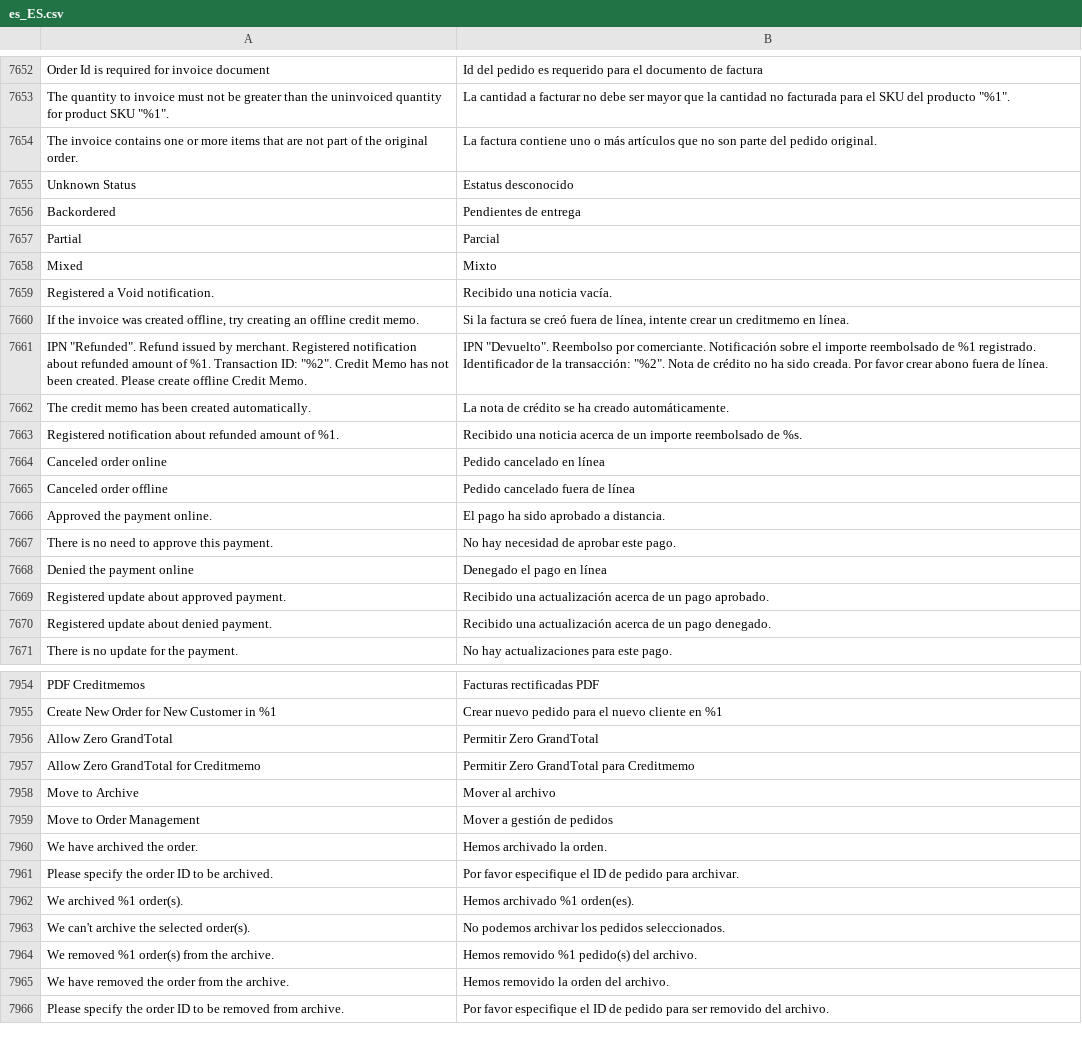
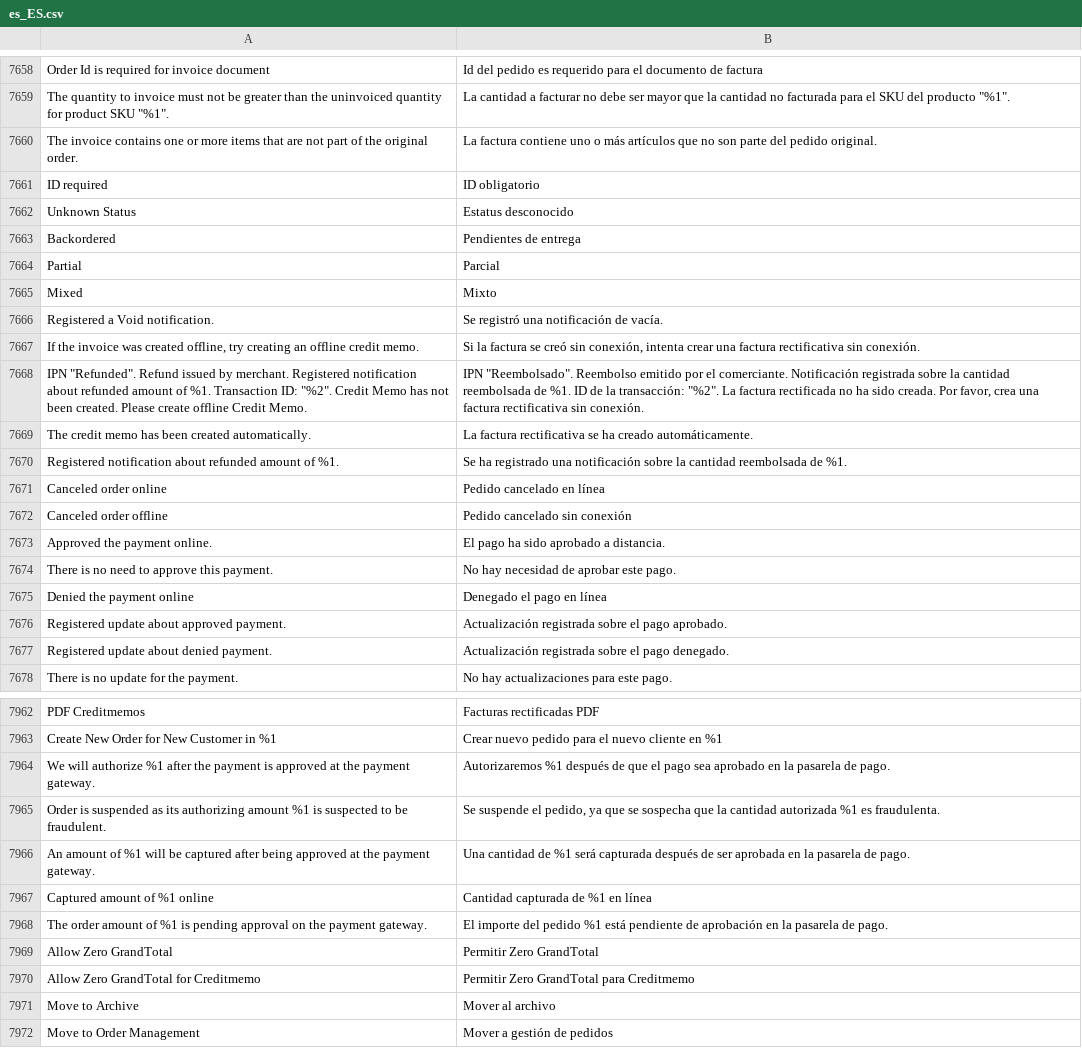
Before and after one commit to magento-l10n/language-es_ES, a CSV file: es_ES.csv, drawn as a sheet; only a part is shown, gaps mark what is left out; the shorter side is filled out with more unchanged rows; addresses are those after the commit; the diff covers the shown part only; the diff names each change by its address in the sheet, - before the commit and + after, or states it on an @@ line.

```diff
--- a/es_ES.csv
+++ b/es_ES.csv
+row 7661: ID required | ID obligatorio
-B7666: Recibido una noticia vacía.
+B7666: Se registró una notificación de vacía.
-B7667: …se creó fuera de línea, intente crear un creditmemo en línea.
+B7667: …se creó sin conexión, intenta crear una factura rectificativa sin conexión.
-B7668: IPN "Devuelto". Reembolso por comerciante. Notificación sobre el importe reembolsado de %1 registrado. Identificador de la transacción: "%2". Nota de crédito no ha sido creada. Por favor crear abono fuera de línea.
+B7668: IPN "Reembolsado". Reembolso emitido por el comerciante. Notificación registrada sobre la cantidad reembolsada de %1. ID de la transacción: "%2". La factura rectificada no ha sido creada. Por favor, crea una factura rectificativa sin conexión.
-B7669: La nota de crédito se ha…
+B7669: La factura rectificativa se ha…
-B7670: Recibido una noticia acerca de un importe reembolsado de %s.
+B7670: Se ha registrado una notificación sobre la cantidad reembolsada de %1.
-B7672: Pedido cancelado fuera de línea
+B7672: Pedido cancelado sin conexión
-B7676: Recibido una actualización acerca de un pago aprobado.
+B7676: Actualización registrada sobre el pago aprobado.
-B7677: Recibido una actualización acerca de un pago denegado.
+B7677: Actualización registrada sobre el pago denegado.
+row 7964: We will authorize %1 after the payment is approved at the payment gateway. | Autorizaremos %1 después de que el pago sea aprobado en la pasarela de pago.
+row 7965: Order is suspended as its authorizing amount %1 is suspected to be fraudulent. | Se suspende el pedido, ya que se sospecha que la cantidad autorizada %1 es fraudulenta.
+row 7966: An amount of %1 will be captured after being approved at the payment gateway. | Una cantidad de %1 será capturada después de ser aprobada en la pasarela de pago.
+row 7967: Captured amount of %1 online | Cantidad capturada de %1 en línea
+row 7968: The order amount of %1 is pending approval on the payment gateway. | El importe del pedido %1 está pendiente de aprobación en la pasarela de pago.
```
Also changed, not shown: 12 added rows, 5 removed rows and 5 edited cells elsewhere in this file, 1 other file.
